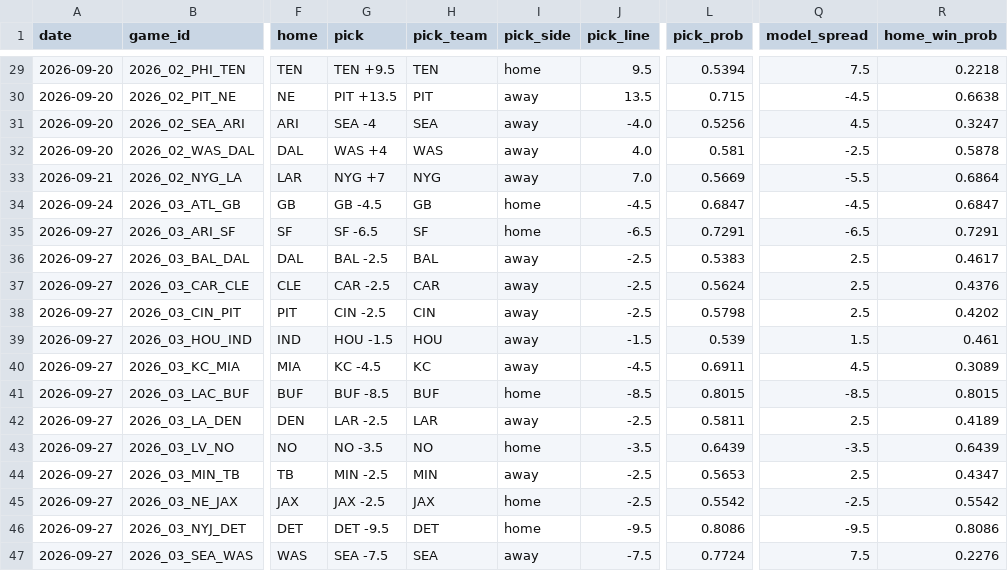
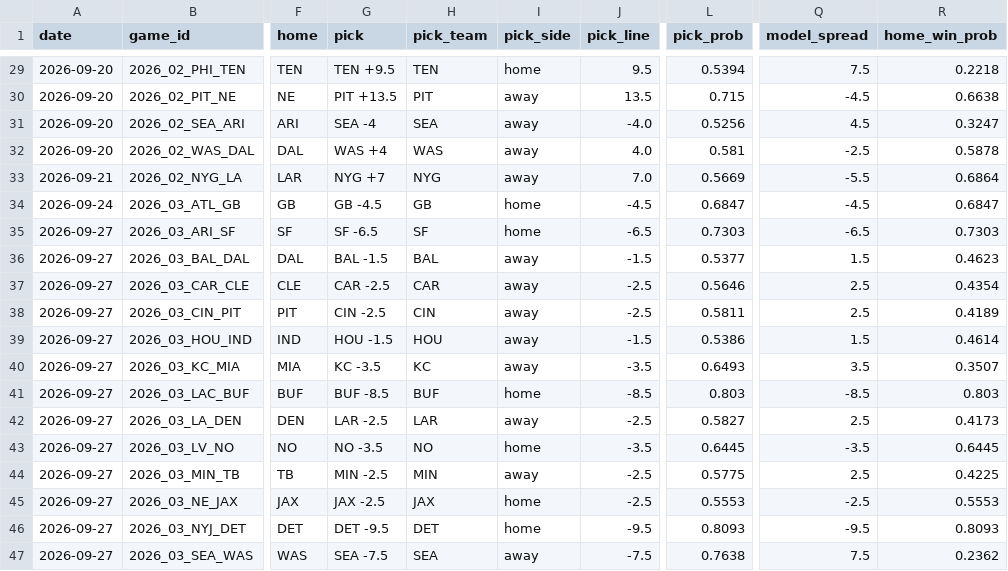
Before and after one commit to azcal/forecasting-lab, a CSV file: data/picks.csv, drawn as a sheet; only a part is shown, gaps mark what is left out; the diff covers the shown part only; the diff names each change by its address in the sheet, - before the commit and + after, or states it on an @@ line.

```diff
--- a/data/picks.csv
+++ b/data/picks.csv
-L35 (pick_prob): 0.7291
+L35 (pick_prob): 0.7303
-R35 (home_win_prob): 0.7291
+R35 (home_win_prob): 0.7303
-G36 (pick): BAL -2.5
+G36 (pick): BAL -1.5
-J36 (pick_line): -2.5
+J36 (pick_line): -1.5
-L36 (pick_prob): 0.5383
+L36 (pick_prob): 0.5377
-Q36 (model_spread): 2.5
+Q36 (model_spread): 1.5
-R36 (home_win_prob): 0.4617
+R36 (home_win_prob): 0.4623
-L37 (pick_prob): 0.5624
+L37 (pick_prob): 0.5646
-R37 (home_win_prob): 0.4376
+R37 (home_win_prob): 0.4354
-L38 (pick_prob): 0.5798
+L38 (pick_prob): 0.5811
-R38 (home_win_prob): 0.4202
+R38 (home_win_prob): 0.4189
-L39 (pick_prob): 0.539
+L39 (pick_prob): 0.5386
-R39 (home_win_prob): 0.461
+R39 (home_win_prob): 0.4614
-G40 (pick): KC -4.5
+G40 (pick): KC -3.5
-J40 (pick_line): -4.5
+J40 (pick_line): -3.5
-L40 (pick_prob): 0.6911
+L40 (pick_prob): 0.6493
-Q40 (model_spread): 4.5
+Q40 (model_spread): 3.5
-R40 (home_win_prob): 0.3089
+R40 (home_win_prob): 0.3507
-L41 (pick_prob): 0.8015
+L41 (pick_prob): 0.803
-R41 (home_win_prob): 0.8015
+R41 (home_win_prob): 0.803
-L42 (pick_prob): 0.5811
+L42 (pick_prob): 0.5827
-R42 (home_win_prob): 0.4189
+R42 (home_win_prob): 0.4173
-L43 (pick_prob): 0.6439
+L43 (pick_prob): 0.6445
-R43 (home_win_prob): 0.6439
+R43 (home_win_prob): 0.6445
-L44 (pick_prob): 0.5653
+L44 (pick_prob): 0.5775
-R44 (home_win_prob): 0.4347
+R44 (home_win_prob): 0.4225
-L45 (pick_prob): 0.5542
+L45 (pick_prob): 0.5553
-R45 (home_win_prob): 0.5542
+R45 (home_win_prob): 0.5553
-L46 (pick_prob): 0.8086
+L46 (pick_prob): 0.8093
-R46 (home_win_prob): 0.8086
+R46 (home_win_prob): 0.8093
-L47 (pick_prob): 0.7724
+L47 (pick_prob): 0.7638
-R47 (home_win_prob): 0.2276
+R47 (home_win_prob): 0.2362
```
Also changed, not shown: 34 edited cells elsewhere in this file, data/ncaaf.csv, data/nfl.csv, 2 other files.
